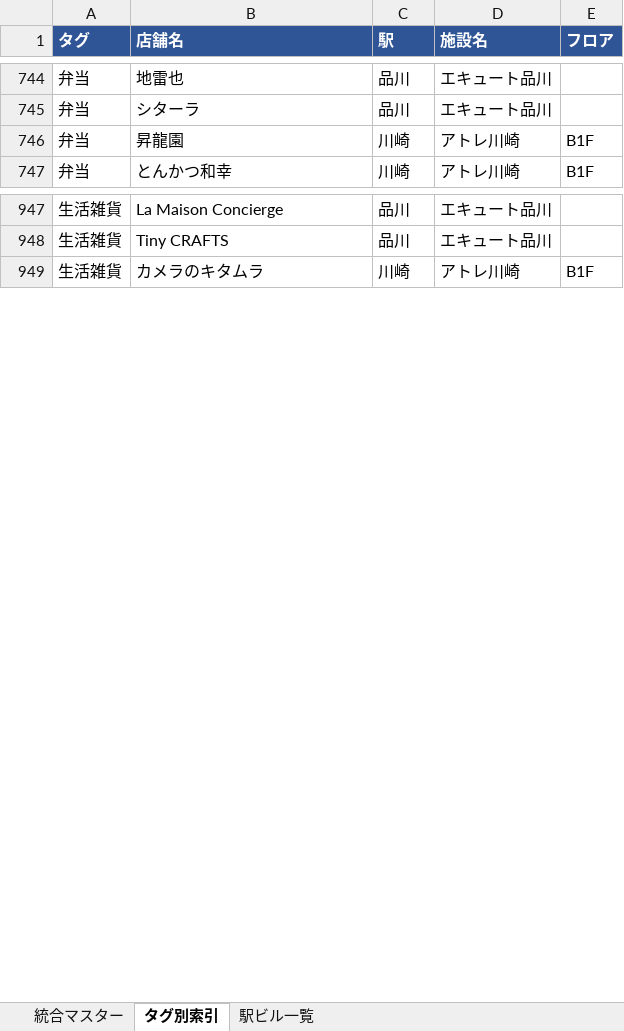
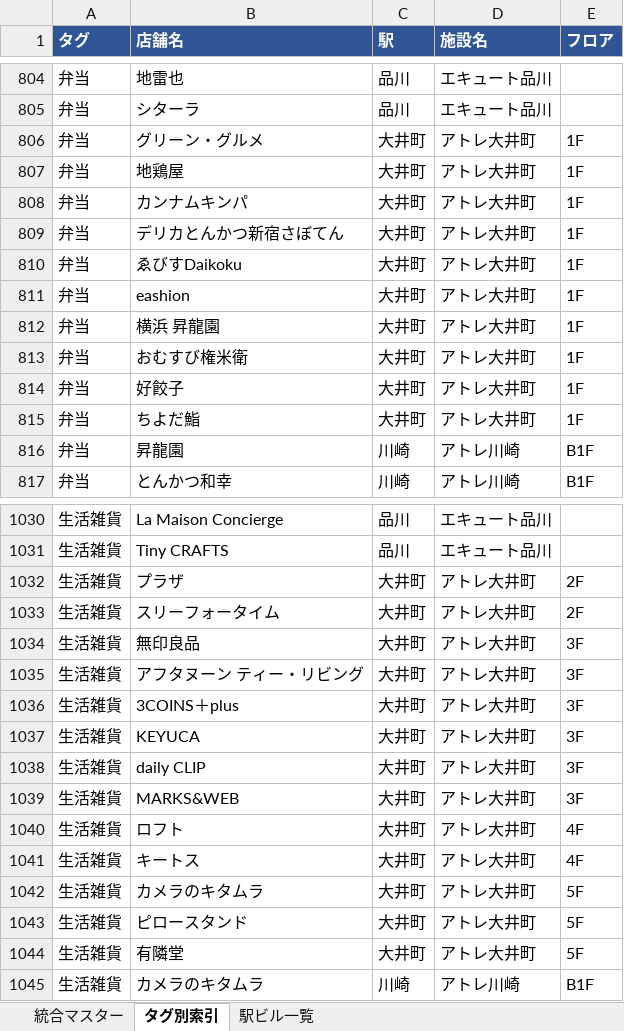
Before and after one commit to yossato/j, an Excel workbook: JREポイント完全データベース_統合版_v5.xlsx, sheet タグ別索引, drawn as a sheet; only a part is shown, gaps mark what is left out; values as stored, in another font and other column widths than the file's, no borders; the diff covers the shown part only; the diff names each change by its address in the sheet, - before the commit and + after, or states it on an @@ line.

```diff
--- a/JREポイント完全データベース_統合版_v5.xlsx (sheet タグ別索引)
+++ b/JREポイント完全データベース_統合版_v5.xlsx (sheet タグ別索引)
+row 806: 弁当 | グリーン・グルメ | 大井町 | アトレ大井町 | 1F
+row 807: 弁当 | 地鶏屋 | 大井町 | アトレ大井町 | 1F
+row 808: 弁当 | カンナムキンパ | 大井町 | アトレ大井町 | 1F
+row 809: 弁当 | デリカとんかつ新宿さぼてん | 大井町 | アトレ大井町 | 1F
+row 810: 弁当 | ゑびすDaikoku | 大井町 | アトレ大井町 | 1F
+row 811: 弁当 | eashion | 大井町 | アトレ大井町 | 1F
+row 812: 弁当 | 横浜 昇龍園 | 大井町 | アトレ大井町 | 1F
+row 813: 弁当 | おむすび権米衛 | 大井町 | アトレ大井町 | 1F
+row 814: 弁当 | 好餃子 | 大井町 | アトレ大井町 | 1F
+row 815: 弁当 | ちよだ鮨 | 大井町 | アトレ大井町 | 1F
+row 1032: 生活雑貨 | プラザ | 大井町 | アトレ大井町 | 2F
+row 1033: 生活雑貨 | スリーフォータイム | 大井町 | アトレ大井町 | 2F
+row 1034: 生活雑貨 | 無印良品 | 大井町 | アトレ大井町 | 3F
+row 1035: 生活雑貨 | アフタヌーン ティー・リビング | 大井町 | アトレ大井町 | 3F
+row 1036: 生活雑貨 | 3COINS＋plus | 大井町 | アトレ大井町 | 3F
+row 1037: 生活雑貨 | KEYUCA | 大井町 | アトレ大井町 | 3F
+row 1038: 生活雑貨 | daily CLIP | 大井町 | アトレ大井町 | 3F
+row 1039: 生活雑貨 | MARKS&WEB | 大井町 | アトレ大井町 | 3F
+row 1040: 生活雑貨 | ロフト | 大井町 | アトレ大井町 | 4F
+row 1041: 生活雑貨 | キートス | 大井町 | アトレ大井町 | 4F
+row 1042: 生活雑貨 | カメラのキタムラ | 大井町 | アトレ大井町 | 5F
+row 1043: 生活雑貨 | ピロースタンド | 大井町 | アトレ大井町 | 5F
+row 1044: 生活雑貨 | 有隣堂 | 大井町 | アトレ大井町 | 5F
```
Also changed, not shown: 103 added rows, 9 removed rows and 1 edited cell elsewhere in this sheet, sheet 統合マスター, sheet 駅ビル一覧, 3 other files.
